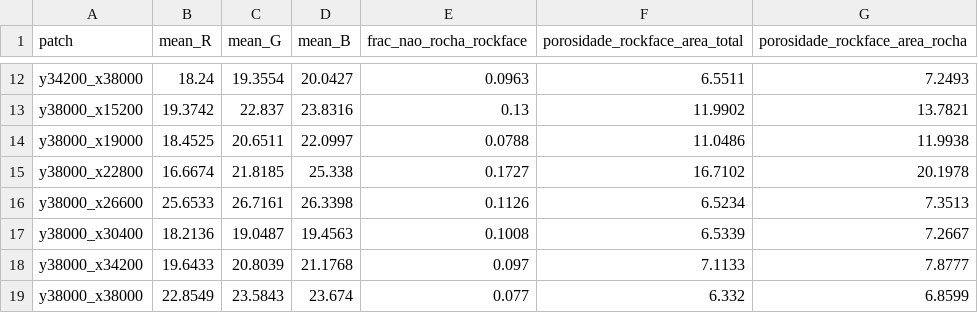
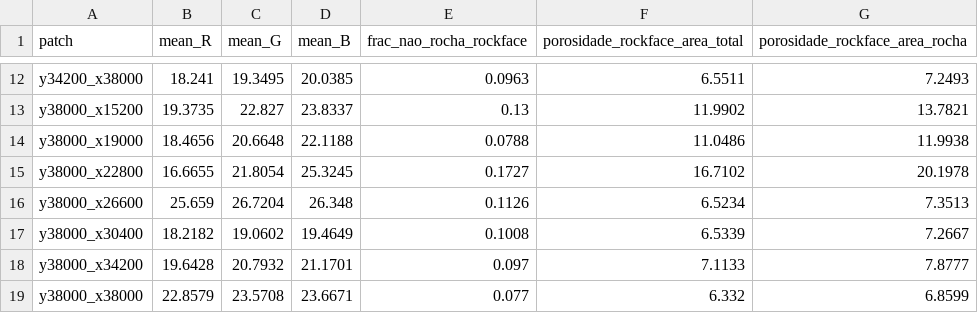
Before and after one commit to williamjot/ROCKFACE-LCCMAT, a CSV file: results/task_1_2/exploracao_patches.csv, drawn as a sheet; only a part is shown, gaps mark what is left out; the diff covers the shown part only; the diff names each change by its address in the sheet, - before the commit and + after, or states it on an @@ line.

```diff
--- a/results/task_1_2/exploracao_patches.csv
+++ b/results/task_1_2/exploracao_patches.csv
-B12 (mean_R): 18.24
+B12 (mean_R): 18.241
-C12 (mean_G): 19.3554
+C12 (mean_G): 19.3495
-D12 (mean_B): 20.0427
+D12 (mean_B): 20.0385
-B13 (mean_R): 19.3742
+B13 (mean_R): 19.3735
-C13 (mean_G): 22.837
+C13 (mean_G): 22.827
-D13 (mean_B): 23.8316
+D13 (mean_B): 23.8337
-B14 (mean_R): 18.4525
+B14 (mean_R): 18.4656
-C14 (mean_G): 20.6511
+C14 (mean_G): 20.6648
-D14 (mean_B): 22.0997
+D14 (mean_B): 22.1188
-B15 (mean_R): 16.6674
+B15 (mean_R): 16.6655
-C15 (mean_G): 21.8185
+C15 (mean_G): 21.8054
-D15 (mean_B): 25.338
+D15 (mean_B): 25.3245
-B16 (mean_R): 25.6533
+B16 (mean_R): 25.659
-C16 (mean_G): 26.7161
+C16 (mean_G): 26.7204
-D16 (mean_B): 26.3398
+D16 (mean_B): 26.348
-B17 (mean_R): 18.2136
+B17 (mean_R): 18.2182
-C17 (mean_G): 19.0487
+C17 (mean_G): 19.0602
-D17 (mean_B): 19.4563
+D17 (mean_B): 19.4649
-B18 (mean_R): 19.6433
+B18 (mean_R): 19.6428
-C18 (mean_G): 20.8039
+C18 (mean_G): 20.7932
-D18 (mean_B): 21.1768
+D18 (mean_B): 21.1701
-B19 (mean_R): 22.8549
+B19 (mean_R): 22.8579
-C19 (mean_G): 23.5843
+C19 (mean_G): 23.5708
-D19 (mean_B): 23.674
+D19 (mean_B): 23.6671
```
Also changed, not shown: 30 edited cells elsewhere in this file, 33 other files.
